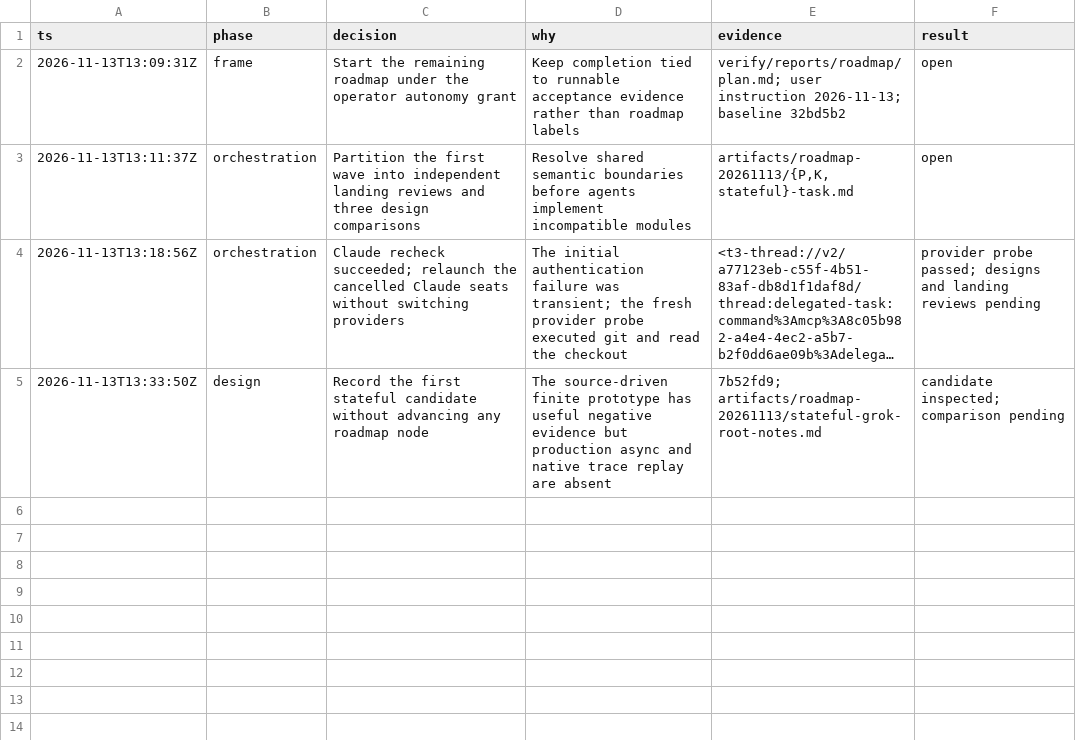
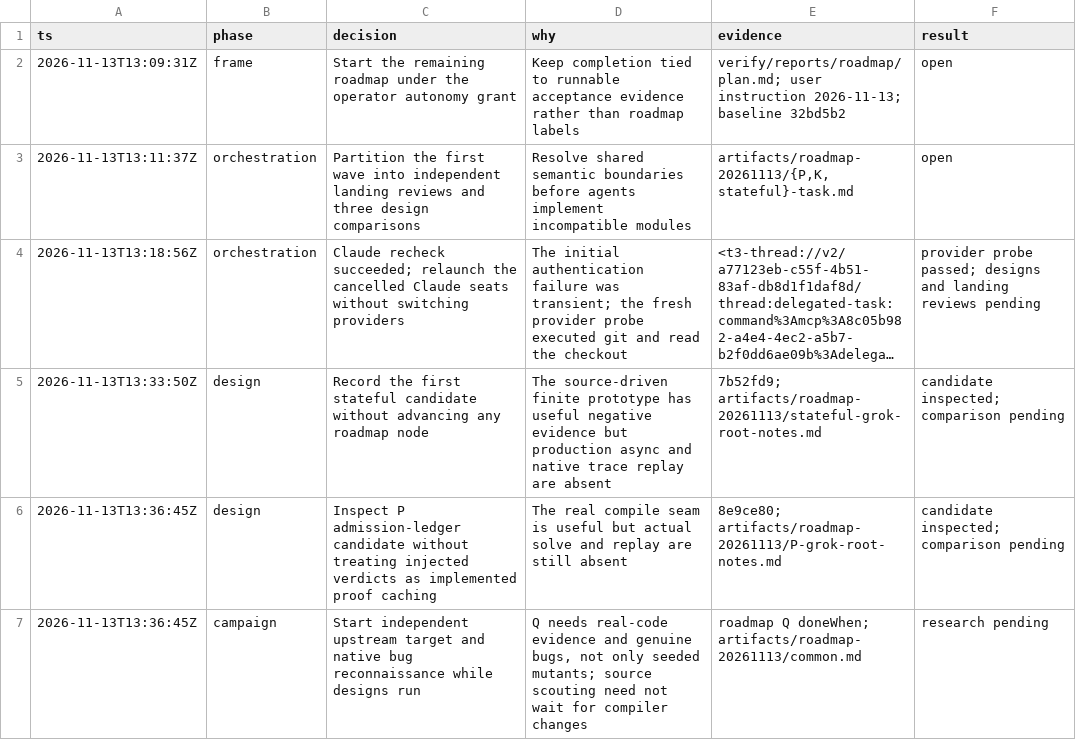
Before and after one commit to rickono/verified-list-ui, a TSV file: .audit/roadmap-20261113.tsv, drawn as a sheet; long unchanged cells end in …; the diff names each change by its address in the sheet, - before the commit and + after, or states it on an @@ line.

Commit message:
Record workflow candidate limits and start upstream reconnaissance

```diff
--- a/.audit/roadmap-20261113.tsv
+++ b/.audit/roadmap-20261113.tsv
+row 6: 2026-11-13T13:36:45Z | design | Inspect P admission-ledger candidate without treating injected verdicts as implemented proof caching | The real compile seam is useful but actual solve and replay are still absent | 8e9ce80; artifacts/roadmap-20261113/P-grok-root-notes.md | candidate inspected; comparison pending
+row 7: 2026-11-13T13:36:45Z | campaign | Start independent upstream target and native bug reconnaissance while designs run | Q needs real-code evidence and genuine bugs, not only seeded mutants; source scouting need not wait for compiler changes | roadmap Q doneWhen; artifacts/roadmap-20261113/common.md | research pending
```
